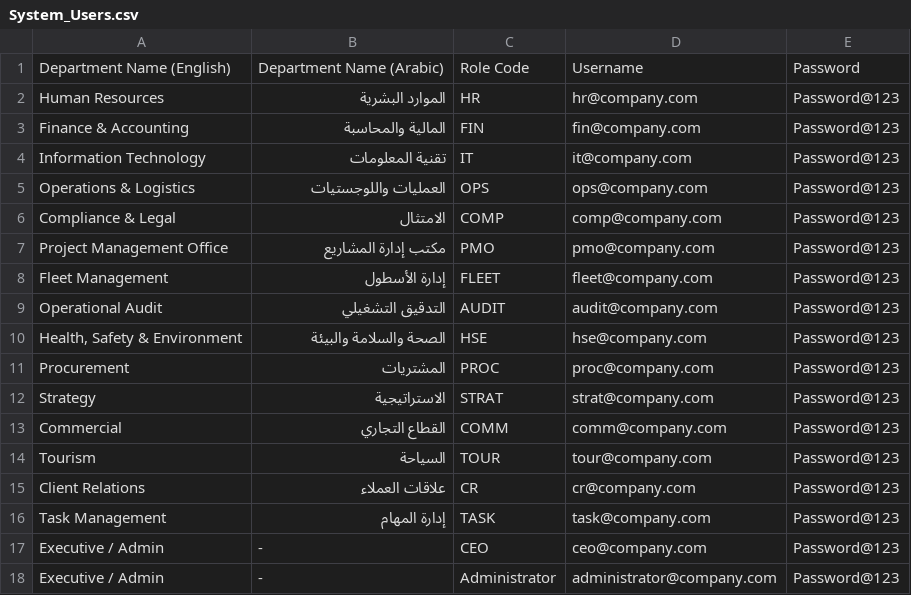
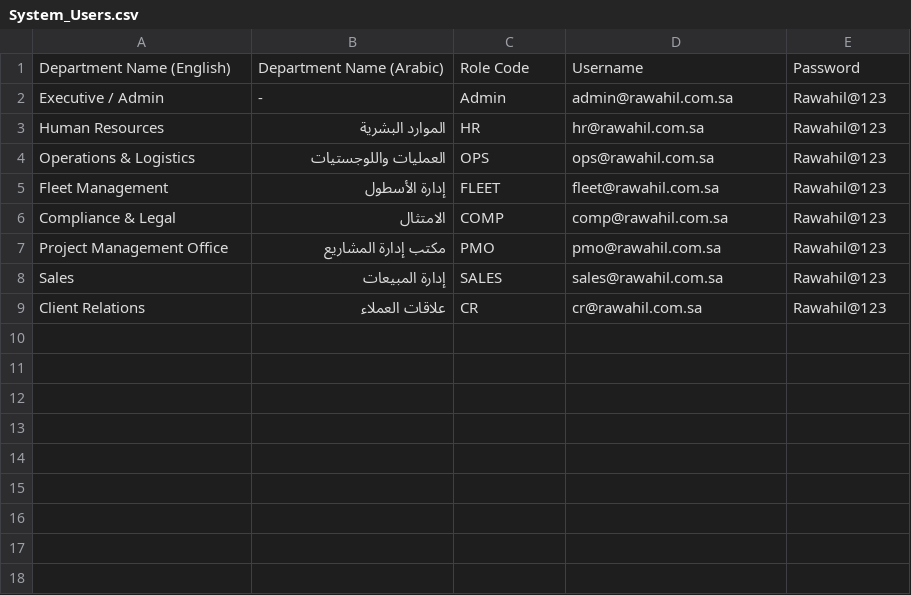
Before and after one commit to AhmedAbdelazeez/NewFeature, a CSV file: NewFeature/System_Users.csv, drawn as a sheet.

```diff
--- a/NewFeature/System_Users.csv
+++ b/NewFeature/System_Users.csv
@@ -1,18 +1,9 @@
 "Department Name (English)","Department Name (Arabic)","Role Code","Username","Password"
-"Human Resources","الموارد البشرية","HR","hr@company.com","Password@123"
-"Finance & Accounting","المالية والمحاسبة","FIN","fin@company.com","Password@123"
-"Information Technology","تقنية المعلومات","IT","it@company.com","Password@123"
-"Operations & Logistics","العمليات واللوجستيات","OPS","ops@company.com","Password@123"
-"Compliance & Legal","الامتثال ","COMP","comp@company.com","Password@123"
-"Project Management Office","مكتب إدارة المشاريع","PMO","pmo@company.com","Password@123"
-"Fleet Management","إدارة الأسطول","FLEET","fleet@company.com","Password@123"
-"Operational Audit","التدقيق التشغيلي","AUDIT","audit@company.com","Password@123"
-"Health, Safety & Environment","الصحة والسلامة والبيئة","HSE","hse@company.com","Password@123"
-"Procurement","المشتريات","PROC","proc@company.com","Password@123"
-"Strategy","الاستراتيجية","STRAT","strat@company.com","Password@123"
-"Commercial","القطاع التجاري","COMM","comm@company.com","Password@123"
-"Tourism","السياحة","TOUR","tour@company.com","Password@123"
-"Client Relations","علاقات العملاء","CR","cr@company.com","Password@123"
-"Task Management","إدارة المهام","TASK","task@company.com","Password@123"
-"Executive / Admin","-","CEO","ceo@company.com","Password@123"
-"Executive / Admin","-","Administrator","administrator@company.com","Password@123"
+"Executive / Admin","-","Admin","admin@rawahil.com.sa","Rawahil@123"
+"Human Resources","الموارد البشرية","HR","hr@rawahil.com.sa","Rawahil@123"
+"Operations & Logistics","العمليات واللوجستيات","OPS","ops@rawahil.com.sa","Rawahil@123"
+"Fleet Management","إدارة الأسطول","FLEET","fleet@rawahil.com.sa","Rawahil@123"
+"Compliance & Legal","الامتثال ","COMP","comp@rawahil.com.sa","Rawahil@123"
+"Project Management Office","مكتب إدارة المشاريع","PMO","pmo@rawahil.com.sa","Rawahil@123"
+"Sales","إدارة المبيعات","SALES","sales@rawahil.com.sa","Rawahil@123"
+"Client Relations","علاقات العملاء","CR","cr@rawahil.com.sa","Rawahil@123"
```
Also changed, not shown: 6 other files.
